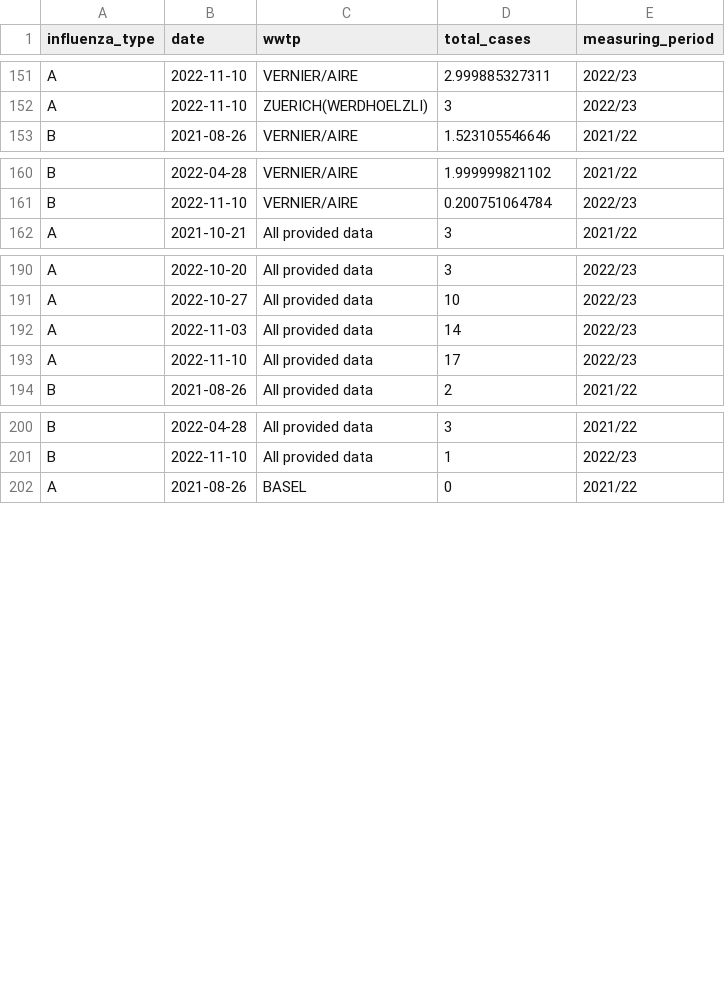
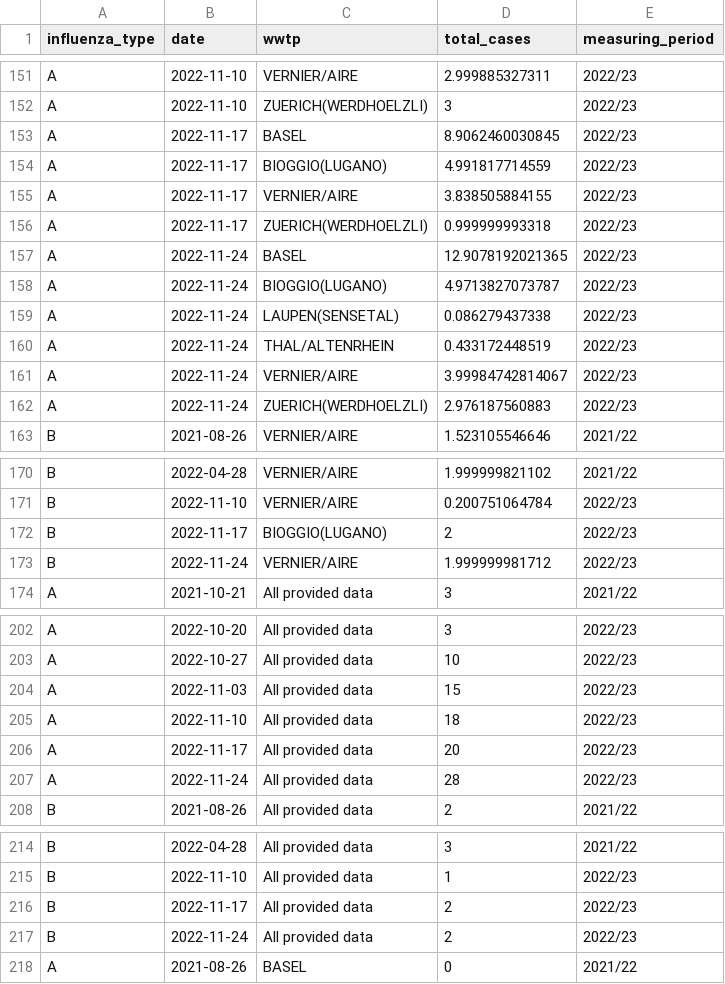
Before and after one commit to wise-ch/wastewater-influenza-dashboard, a CSV file: data/clean_data_cases_che.csv, drawn as a sheet; only a part is shown, gaps mark what is left out; the diff covers the shown part only.

Commit message:
add latest data

```diff
--- a/data/clean_data_cases_che.csv
+++ b/data/clean_data_cases_che.csv
@@ -152,2 +152,12 @@
 "A",2022-11-10,"ZUERICH(WERDHOELZLI)",3,"2022/23"
+"A",2022-11-17,"BASEL",8.9062460030845,"2022/23"
+"A",2022-11-17,"BIOGGIO(LUGANO)",4.991817714559,"2022/23"
+"A",2022-11-17,"VERNIER/AIRE",3.838505884155,"2022/23"
+"A",2022-11-17,"ZUERICH(WERDHOELZLI)",0.999999993318,"2022/23"
+"A",2022-11-24,"BASEL",12.9078192021365,"2022/23"
+"A",2022-11-24,"BIOGGIO(LUGANO)",4.9713827073787,"2022/23"
+"A",2022-11-24,"LAUPEN(SENSETAL)",0.086279437338,"2022/23"
+"A",2022-11-24,"THAL/ALTENRHEIN",0.433172448519,"2022/23"
+"A",2022-11-24,"VERNIER/AIRE",3.99984742814067,"2022/23"
+"A",2022-11-24,"ZUERICH(WERDHOELZLI)",2.976187560883,"2022/23"
 "B",2021-08-26,"VERNIER/AIRE",1.523105546646,"2021/22"
@@ -161,2 +171,4 @@
 "B",2022-11-10,"VERNIER/AIRE",0.200751064784,"2022/23"
+"B",2022-11-17,"BIOGGIO(LUGANO)",2,"2022/23"
+"B",2022-11-24,"VERNIER/AIRE",1.999999981712,"2022/23"
 "A",2021-10-21,"All provided data",3,"2021/22"
@@ -191,4 +203,6 @@
 "A",2022-10-27,"All provided data",10,"2022/23"
-"A",2022-11-03,"All provided data",14,"2022/23"
-"A",2022-11-10,"All provided data",17,"2022/23"
+"A",2022-11-03,"All provided data",15,"2022/23"
+"A",2022-11-10,"All provided data",18,"2022/23"
+"A",2022-11-17,"All provided data",20,"2022/23"
+"A",2022-11-24,"All provided data",28,"2022/23"
 "B",2021-08-26,"All provided data",2,"2021/22"
@@ -201,2 +215,4 @@
 "B",2022-11-10,"All provided data",1,"2022/23"
+"B",2022-11-17,"All provided data",2,"2022/23"
+"B",2022-11-24,"All provided data",2,"2022/23"
 "A",2021-08-26,"BASEL",0,"2021/22"
```
Also changed, not shown: 16 added rows and 2 edited cells elsewhere in this file, 2 other files.
